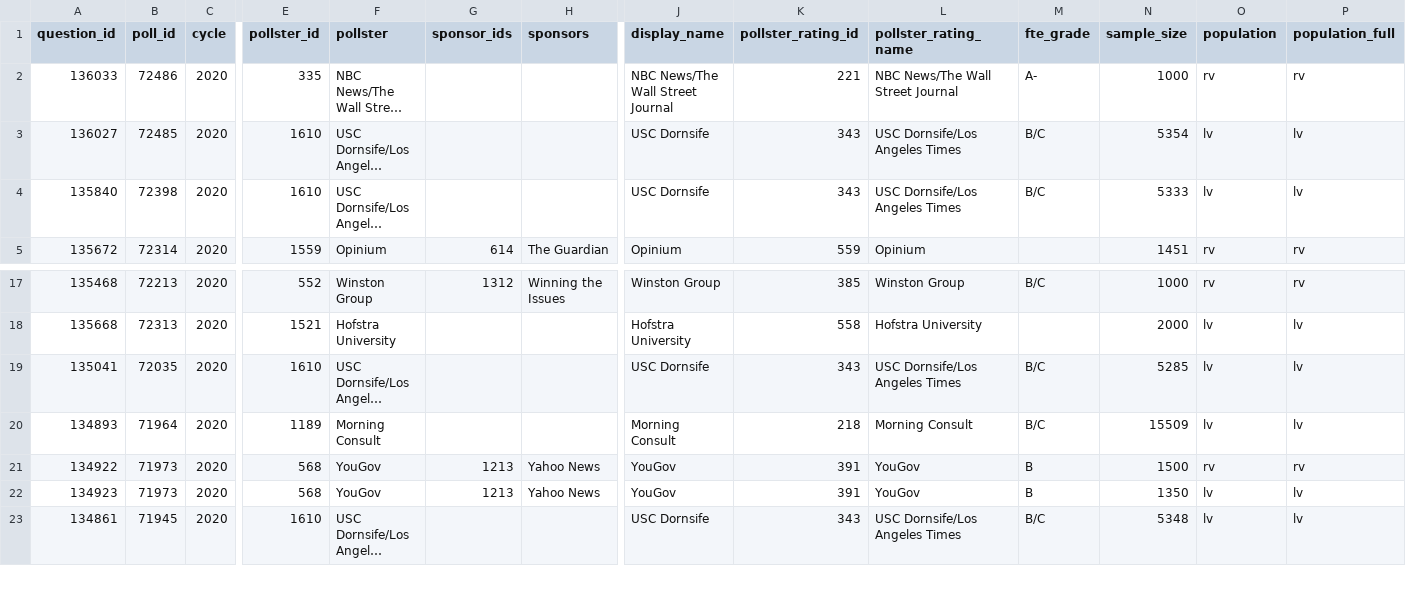
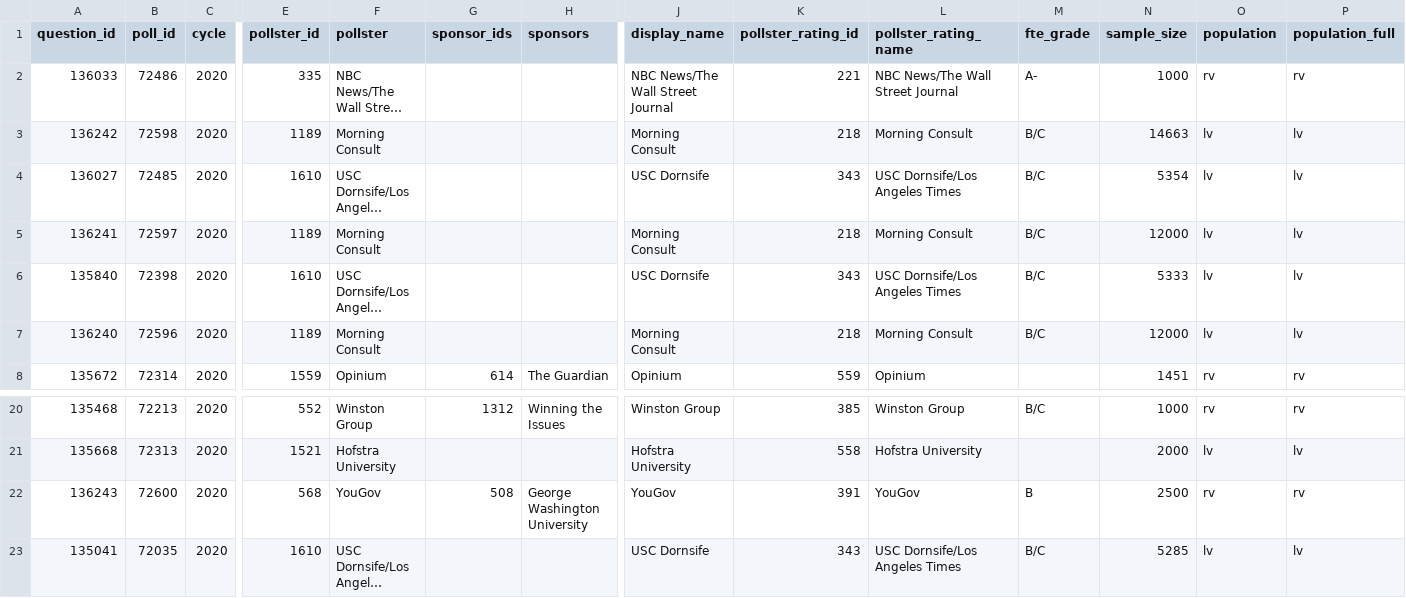
Before and after one commit to simonw/fivethirtyeight-polls, a CSV file: generic_ballot_polls.csv, drawn as a sheet; only a part is shown, gaps mark what is left out; the shorter side is filled out with more unchanged rows; long unchanged cells end in …; rows hold the shown columns only; the diff names each change by its address in the sheet, - before the commit and + after, or states it on an @@ line.

```diff
--- a/generic_ballot_polls.csv
+++ b/generic_ballot_polls.csv
+row 3: 136242 | 72598 | 2020 | 1189 | Morning Consult |  |  | Morning Consult | 218 | Morning Consult | B/C | 14663 | lv | lv
+row 5: 136241 | 72597 | 2020 | 1189 | Morning Consult |  |  | Morning Consult | 218 | Morning Consult | B/C | 12000 | lv | lv
+row 7: 136240 | 72596 | 2020 | 1189 | Morning Consult |  |  | Morning Consult | 218 | Morning Consult | B/C | 12000 | lv | lv
+row 22: 136243 | 72600 | 2020 | 568 | YouGov | 508 | George Washington University | YouGov | 391 | YouGov | B | 2500 | rv | rv
```
Also changed, not shown: 1 other file.
